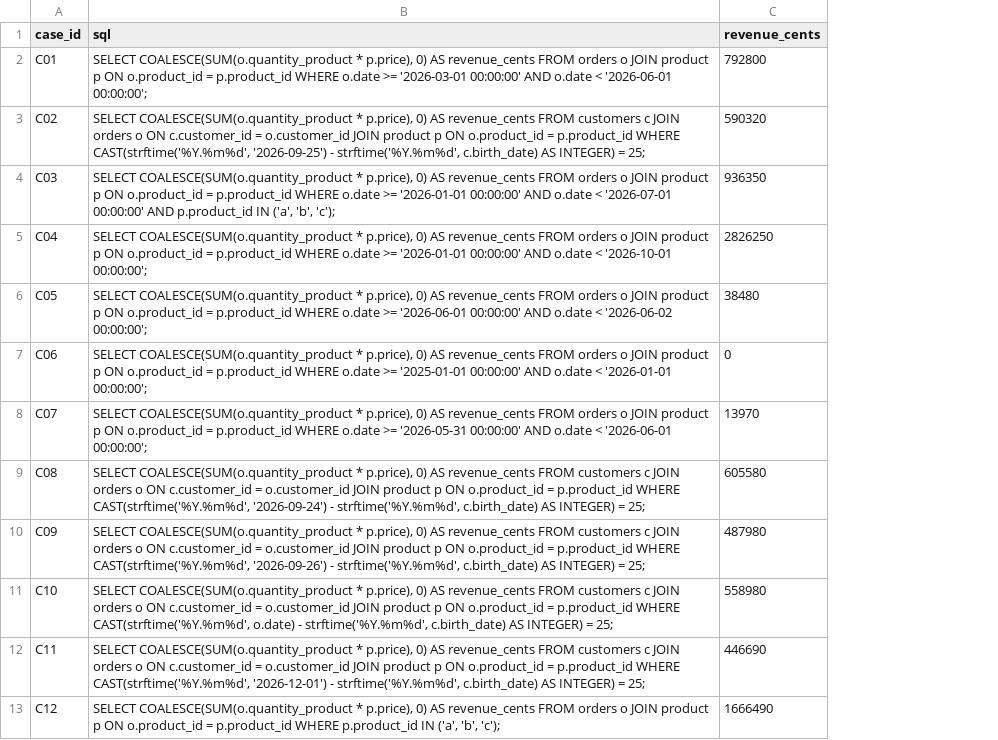
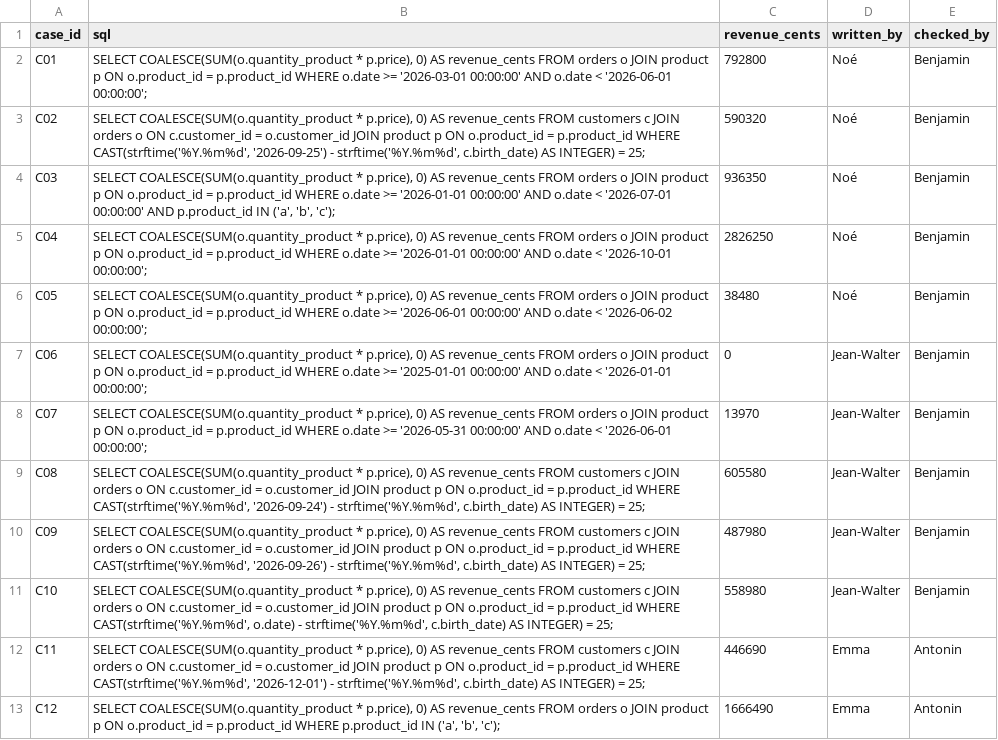
Before and after one commit to Blatahead/NextGenAI-DIA6-Grp1, a CSV file: reference-td1.csv, drawn as a sheet; only a part is shown; the diff names each change by its address in the sheet, - before the commit and + after, or states it on an @@ line.

Commit message:
TD1: répartition des références, règle de source, contributions
- reference-td1.csv : colonnes written_by et checked_by (requêtes et valeurs inchangées)
- five-model-summary-en.csv : scores du portefeuille pour A, B, D ; prix du portefeuille pour A,
  prix Groq conservés pour B et D (absents du portefeuille)
- reports/td1.md : tableau des références, règle de source, contributions proposées, prochaines étapes
- README : rôles TD1 par membre

```diff
--- a/reference-td1.csv
+++ b/reference-td1.csv
+column D (written_by), rows 2-13: Noé | Noé | Noé | Noé | Noé | Jean-Walter | Jean-Walter | Jean-Walter | Jean-Walter | Jean-Walter | Emma | Emma
+column E (checked_by), rows 2-13: Benjamin | Benjamin | Benjamin | Benjamin | Benjamin | Benjamin | Benjamin | Benjamin | Benjamin | Benjamin | Antonin | Antonin
```
Also changed, not shown: five-model-summary-en.csv, 2 other files.
